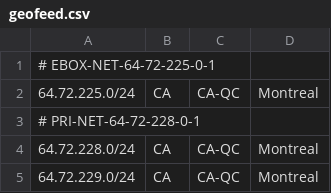
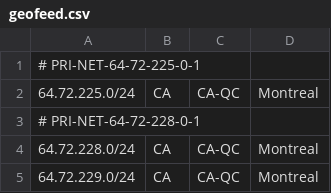
Before and after one commit to ebox-as1403/ebox-as1403.github.io, a CSV file: geofeed.csv, drawn as a sheet; only a part is shown.

Commit message:
Update geofeed.csv

```diff
--- a/geofeed.csv
+++ b/geofeed.csv
@@ -1,2 +1,2 @@
-# EBOX-NET-64-72-225-0-1
+# PRI-NET-64-72-225-0-1
 64.72.225.0/24,CA,CA-QC,Montreal,
```
